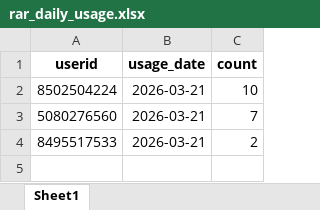
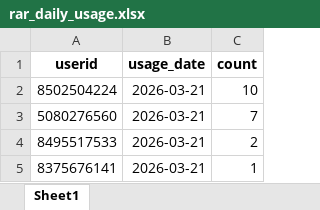
Before and after one commit to TheDevShivansh01/ShivHelperSpoken, an Excel workbook: UserScore/rar_daily_usage.xlsx, sheet Sheet1, drawn as a sheet; values as stored, in another font and other column widths than the file's, no borders; the diff names each change by its address in the sheet, - before the commit and + after, or states it on an @@ line.

```diff
--- a/UserScore/rar_daily_usage.xlsx (sheet Sheet1)
+++ b/UserScore/rar_daily_usage.xlsx (sheet Sheet1)
+row 5: 8375676141 | 2026-03-21 | 1
```
Also changed, not shown: UserScore/RegisteredGroups.xlsx, UserScore/premium_tokens.xlsx, 5 other files.
